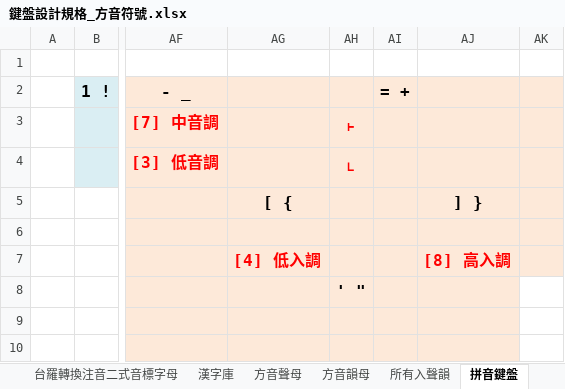
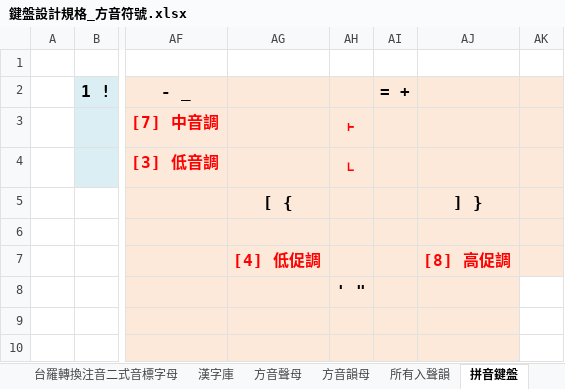
Before and after one commit to AlanJui/rime-tlpa, an Excel workbook: docs/鍵盤設計規格_方音符號.xlsx, sheet 拼音鍵盤, drawn as a sheet; only a part is shown, gaps mark what is left out; values as stored, in another font and other column widths than the file's, no borders; the diff names each change by its address in the sheet, - before the commit and + after, or states it on an @@ line.

```diff
--- a/docs/鍵盤設計規格_方音符號.xlsx (sheet 拼音鍵盤)
+++ b/docs/鍵盤設計規格_方音符號.xlsx (sheet 拼音鍵盤)
-AG7: [4] 低入調
+AG7: [4] 低促調
-AJ7: [8] 高入調
+AJ7: [8] 高促調
```
Also changed, not shown: 5 other files.
